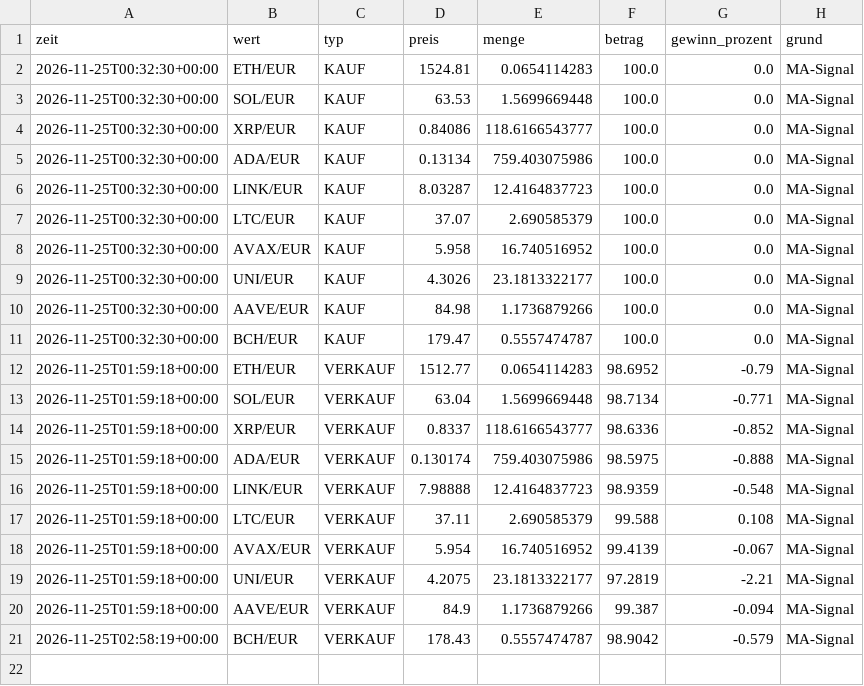
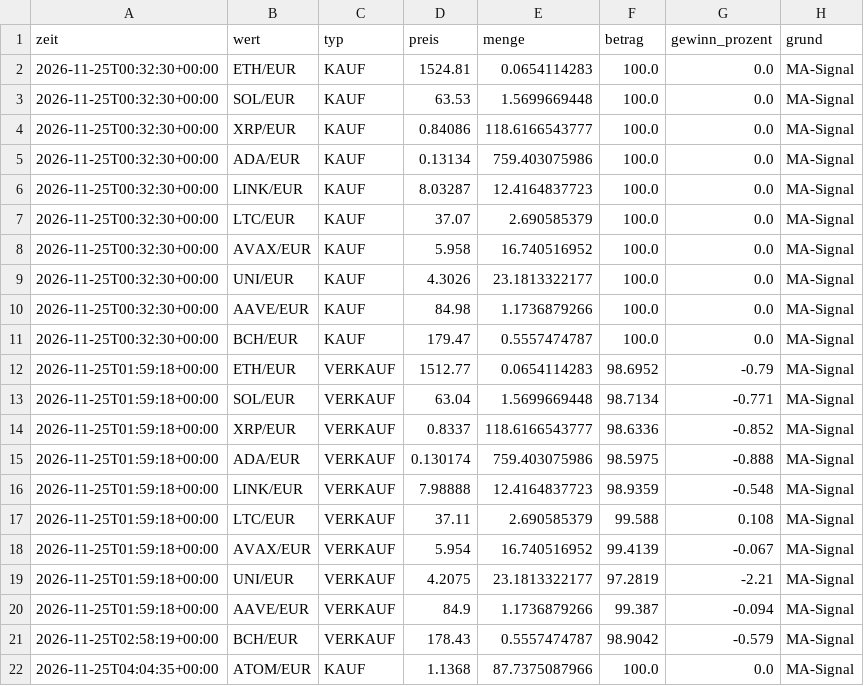
Before and after one commit to getmanalexander286/tradingbot, a CSV file: state/day/trades.csv, drawn as a sheet; the diff names each change by its address in the sheet, - before the commit and + after, or states it on an @@ line.

```diff
--- a/state/day/trades.csv
+++ b/state/day/trades.csv
+row 22: 2026-11-25T04:04:35+00:00 | ATOM/EUR | KAUF | 1.1368 | 87.7375087966 | 100.0 | 0.0 | MA-Signal
```
Also changed, not shown: state/day/history.csv, state/langsam/history.csv, 4 other files.
